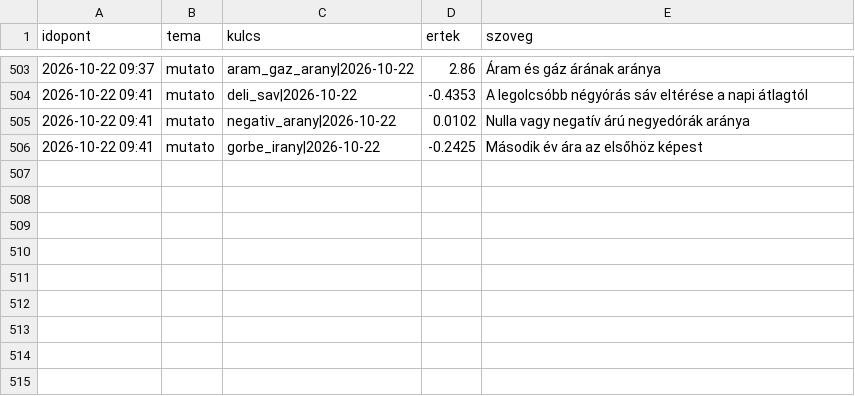
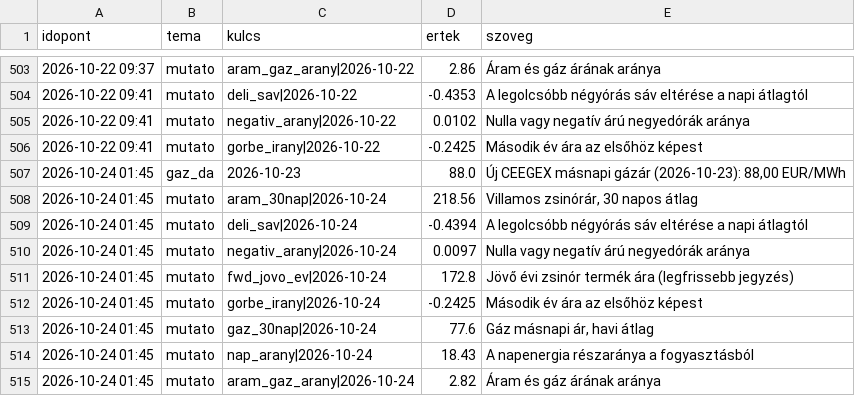
Before and after one commit to lostenergy/energiaar-figyelo, a CSV file: data/megfigyelesek.csv, drawn as a sheet; only a part is shown, gaps mark what is left out.

Commit message:
Adatfrissítés 2026-10-24 01:45

```diff
--- a/data/megfigyelesek.csv
+++ b/data/megfigyelesek.csv
@@ -506 +506,10 @@ idopont,tema,kulcs,ertek,szoveg
 2026-10-22 09:41,mutato,gorbe_irany|2026-10-22,-0.2425,Második év ára az elsőhöz képest
+2026-10-24 01:45,gaz_da,2026-10-23,88.0,"Új CEEGEX másnapi gázár (2026-10-23): 88,00 EUR/MWh"
+2026-10-24 01:45,mutato,aram_30nap|2026-10-24,218.56,"Villamos zsinórár, 30 napos átlag"
+2026-10-24 01:45,mutato,deli_sav|2026-10-24,-0.4394,A legolcsóbb négyórás sáv eltérése a napi átlagtól
+2026-10-24 01:45,mutato,negativ_arany|2026-10-24,0.0097,Nulla vagy negatív árú negyedórák aránya
+2026-10-24 01:45,mutato,fwd_jovo_ev|2026-10-24,172.8,Jövő évi zsinór termék ára (legfrissebb jegyzés)
+2026-10-24 01:45,mutato,gorbe_irany|2026-10-24,-0.2425,Második év ára az elsőhöz képest
+2026-10-24 01:45,mutato,gaz_30nap|2026-10-24,77.6,"Gáz másnapi ár, havi átlag"
+2026-10-24 01:45,mutato,nap_arany|2026-10-24,18.43,A napenergia részaránya a fogyasztásból
+2026-10-24 01:45,mutato,aram_gaz_arany|2026-10-24,2.82,Áram és gáz árának aránya
```
